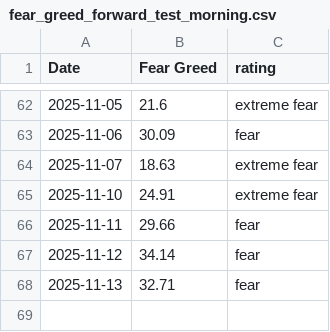
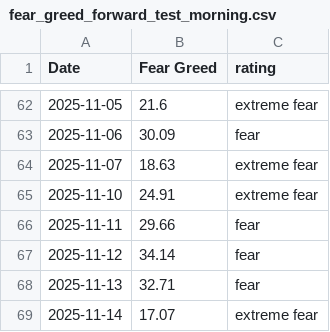
Before and after one commit to Vatmuri2/feargreed, a CSV file: datasets/fear_greed_forward_test_morning.csv, drawn as a sheet; only a part is shown, gaps mark what is left out.

```diff
--- a/datasets/fear_greed_forward_test_morning.csv
+++ b/datasets/fear_greed_forward_test_morning.csv
@@ -68 +68,2 @@ Date,Fear Greed,rating
 2025-11-13,32.71,fear
+2025-11-14,17.07,extreme fear
```
Also changed, not shown: datasets/fear_greed_forward_test_afternoon.csv, trading_log_BOD.csv, 1 other file.
